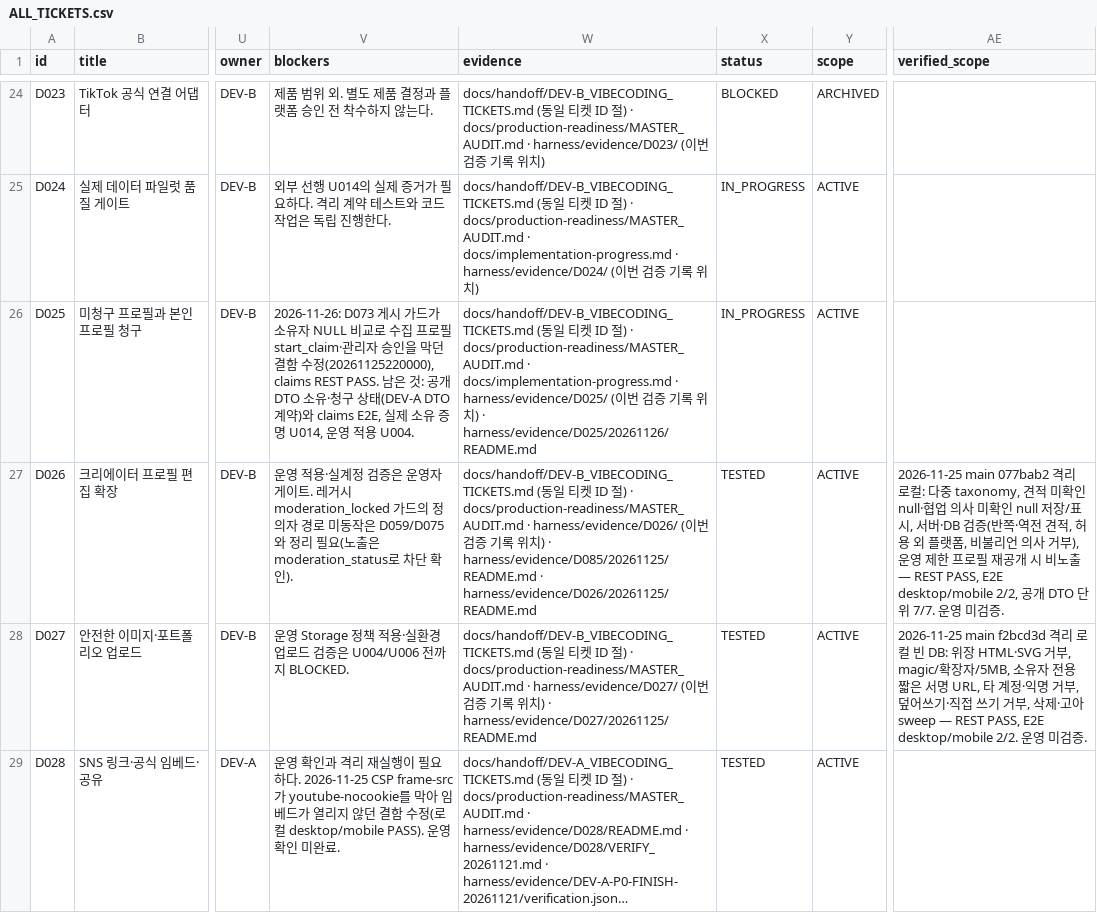
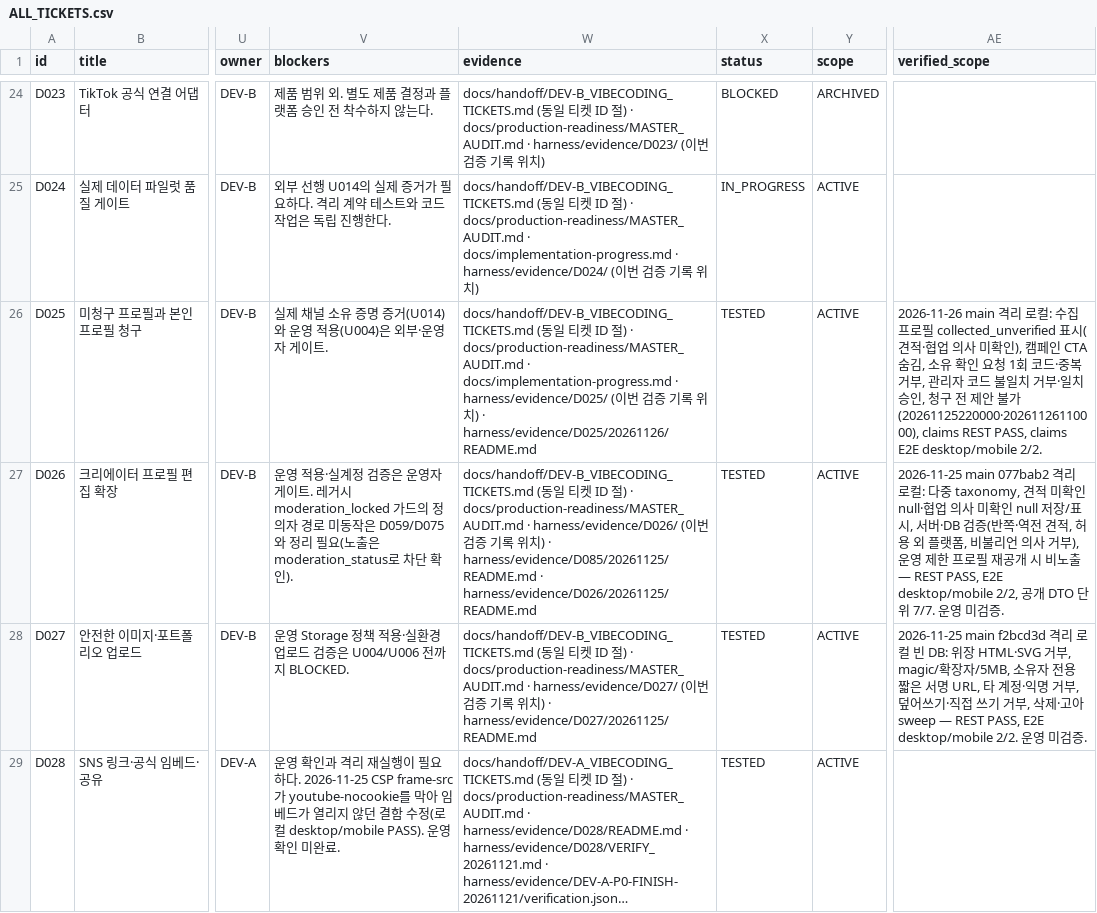
Before and after one commit to WooSungHyun03/AD-Me, a CSV file: docs/production-readiness/ALL_TICKETS.csv, drawn as a sheet; only a part is shown, gaps mark what is left out; long unchanged cells end in …; the diff covers the shown part only; the diff names each change by its address in the sheet, - before the commit and + after, or states it on an @@ line.

```diff
--- a/docs/production-readiness/ALL_TICKETS.csv
+++ b/docs/production-readiness/ALL_TICKETS.csv
-V26 (blockers): 2026-11-26: D073 게시 가드가 소유자 NULL 비교로 수집 프로필 start_claim·관리자 승인을 막던 결함 수정(20261125220000), claims REST PASS. 남은 것: 공개 DTO 소유·청구 상태(DEV-A DTO 계약)와 claims E2E, 실제 소유 증명 U014, 운영 적용 U004.
+V26 (blockers): 실제 채널 소유 증명 증거(U014)와 운영 적용(U004)은 외부·운영자 게이트.
-X26 (status): IN_PROGRESS
+X26 (status): TESTED
-AE26 (verified_scope): (empty)
+AE26 (verified_scope): 2026-11-26 main 격리 로컬: 수집 프로필 collected_unverified 표시(견적·협업 의사 미확인), 캠페인 CTA 숨김, 소유 확인 요청 1회 코드·중복 거부, 관리자 코드 불일치 거부·일치 승인, 청구 전 제안 불가(20261125220000·20261126110000), claims REST PASS, claims E2E desktop/mobile 2/2.
```
Also changed, not shown: 8 edited cells elsewhere in this file, 3 other files.
